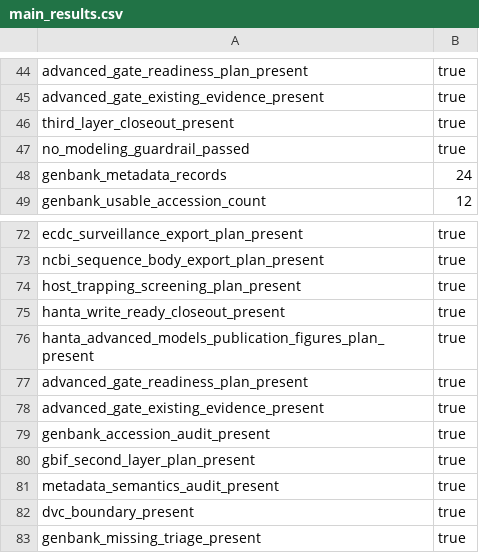
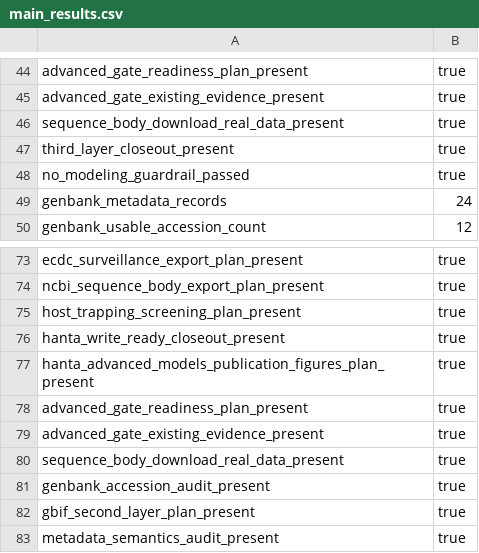
Before and after one commit to Hylouis233/hanta-scientific-data-resource, a CSV file: hanta/reports/tables/main_results.csv, drawn as a sheet; only a part is shown, gaps mark what is left out; the shorter side is filled out with more unchanged rows; the diff names each change by its address in the sheet, - before the commit and + after, or states it on an @@ line.

```diff
--- a/hanta/reports/tables/main_results.csv
+++ b/hanta/reports/tables/main_results.csv
+row 46: sequence_body_download_real_data_present | true
+row 80: sequence_body_download_real_data_present | true
```
Also changed, not shown: 14 other files.
